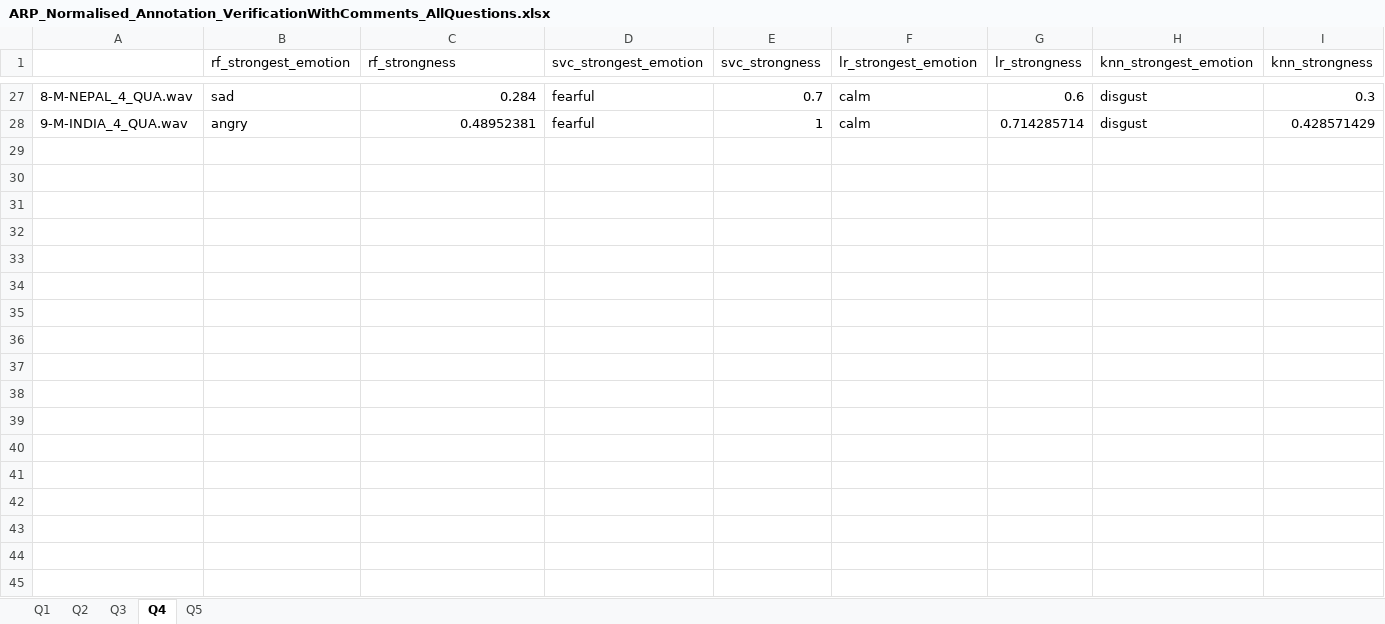
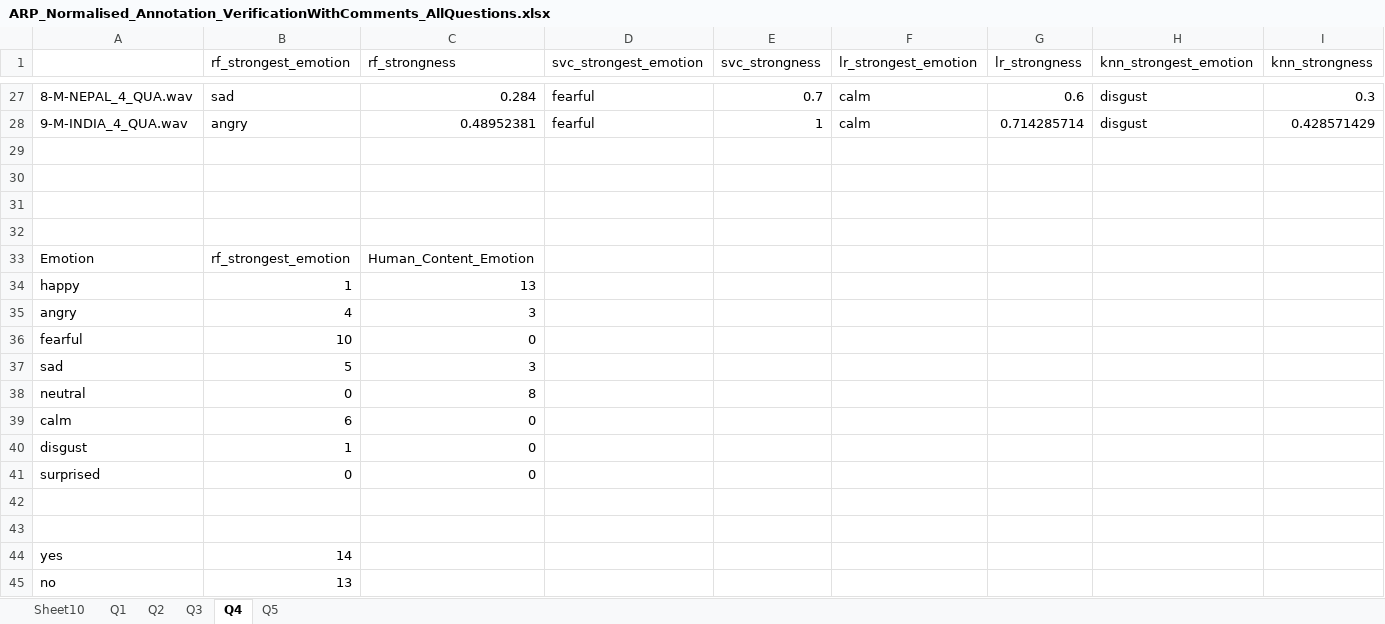
Before and after one commit to aascode/Voice-emotion-detection_ARP2, an Excel workbook: Annotation Comments/ARP_Normalised_Annotation_VerificationWithComments_AllQuestions.xlsx, sheet Q4, drawn as a sheet; only a part is shown, gaps mark what is left out; values as stored, in another font and other column widths than the file's, no borders; charts and pictures not drawn; rows hold the shown columns only; the diff names each change by its address in the sheet, - before the commit and + after, or states it on an @@ line.

```diff
--- a/Annotation Comments/ARP_Normalised_Annotation_VerificationWithComments_AllQuestions.xlsx (sheet Q4)
+++ b/Annotation Comments/ARP_Normalised_Annotation_VerificationWithComments_AllQuestions.xlsx (sheet Q4)
+sheet tab: Sheet10
+row 29: (empty)
+row 30: (empty)
+row 31: (empty)
+row 32: (empty)
+row 33: Emotion | rf_strongest_emotion | Human_Content_Emotion
+row 34: happy | 1 | 13
+row 35: angry | 4 | 3
+row 36: fearful | 10 | 0
+row 37: sad | 5 | 3
+row 38: neutral | 0 | 8
+row 39: calm | 6 | 0
+row 40: disgust | 1 | 0
+row 41: surprised | 0 | 0
+row 42: (empty)
+row 43: (empty)
+row 44: yes | 14
+row 45: no | 13
```
Also changed, not shown: sheet Q3, sheet Q5, sheet Q1, sheet Q2, charts or pictures.
